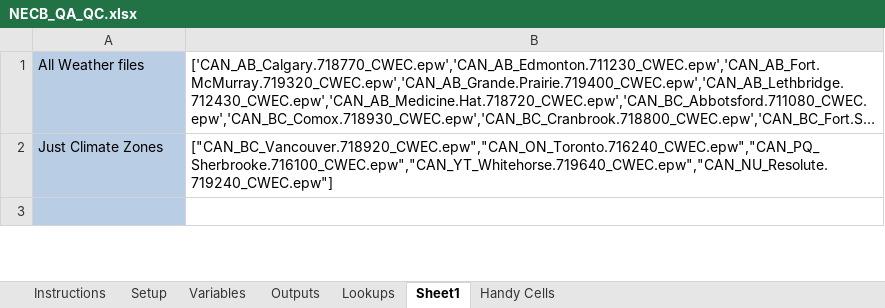
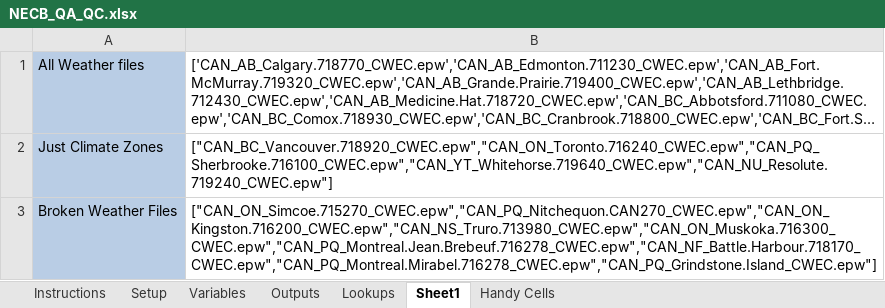
Before and after one commit to phylroy/OpenStudio-PTool, an Excel workbook: projects/NECB_QA_QC.xlsx, sheet Sheet1, drawn as a sheet; only a part is shown; long unchanged cells end in …; values as stored, in another font and other column widths than the file's, no borders; the diff covers the shown part only; the diff names each change by its address in the sheet, - before the commit and + after, or states it on an @@ line.

```diff
--- a/projects/NECB_QA_QC.xlsx (sheet Sheet1)
+++ b/projects/NECB_QA_QC.xlsx (sheet Sheet1)
-row 3: (empty)
+row 3: Broken Weather Files | ["CAN_ON_Simcoe.715270_CWEC.epw","CAN_PQ_Nitchequon.CAN270_CWEC.epw","CAN_ON_Kingston.716200_CWEC.epw","CAN_NS_Truro.713980_CWEC.epw","CAN_ON_Muskoka.716300_CWEC.epw","CAN_PQ_Montreal.Jean.Brebeuf.716278_CWEC.epw","CAN_NF_Battle.Harbour.718170_CWEC.epw","CAN_PQ_Montreal.Mirabel.716278_CWEC.epw","CAN_PQ_Grindstone.Island_CWEC.epw"]
```
Also changed, not shown: 1 added row elsewhere in this sheet, sheet Variables, sheet Outputs, sheet Setup.
